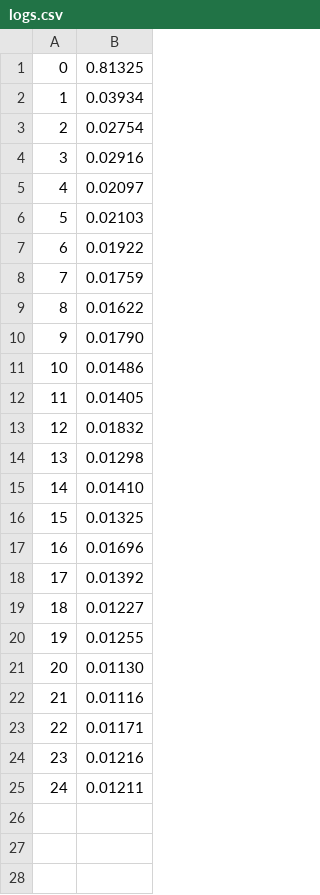
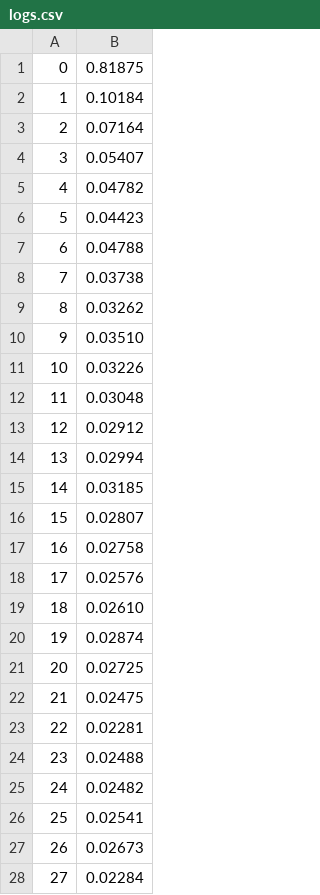
Before and after one commit to hmhuy2000/maze_diffusion, a CSV file: logs.csv, drawn as a sheet; only a part is shown; the diff covers the shown part only.

```diff
--- a/logs.csv
+++ b/logs.csv
@@ -1,25 +1,28 @@
-0,0.81325
-1,0.03934
-2,0.02754
-3,0.02916
-4,0.02097
-5,0.02103
-6,0.01922
-7,0.01759
-8,0.01622
-9,0.01790
-10,0.01486
-11,0.01405
-12,0.01832
-13,0.01298
-14,0.01410
-15,0.01325
-16,0.01696
-17,0.01392
-18,0.01227
-19,0.01255
-20,0.01130
-21,0.01116
-22,0.01171
-23,0.01216
-24,0.01211
+0,0.81875
+1,0.10184
+2,0.07164
+3,0.05407
+4,0.04782
+5,0.04423
+6,0.04788
+7,0.03738
+8,0.03262
+9,0.03510
+10,0.03226
+11,0.03048
+12,0.02912
+13,0.02994
+14,0.03185
+15,0.02807
+16,0.02758
+17,0.02576
+18,0.02610
+19,0.02874
+20,0.02725
+21,0.02475
+22,0.02281
+23,0.02488
+24,0.02482
+25,0.02541
+26,0.02673
+27,0.02284
```
Also changed, not shown: 15 added rows elsewhere in this file, 12 other files.
